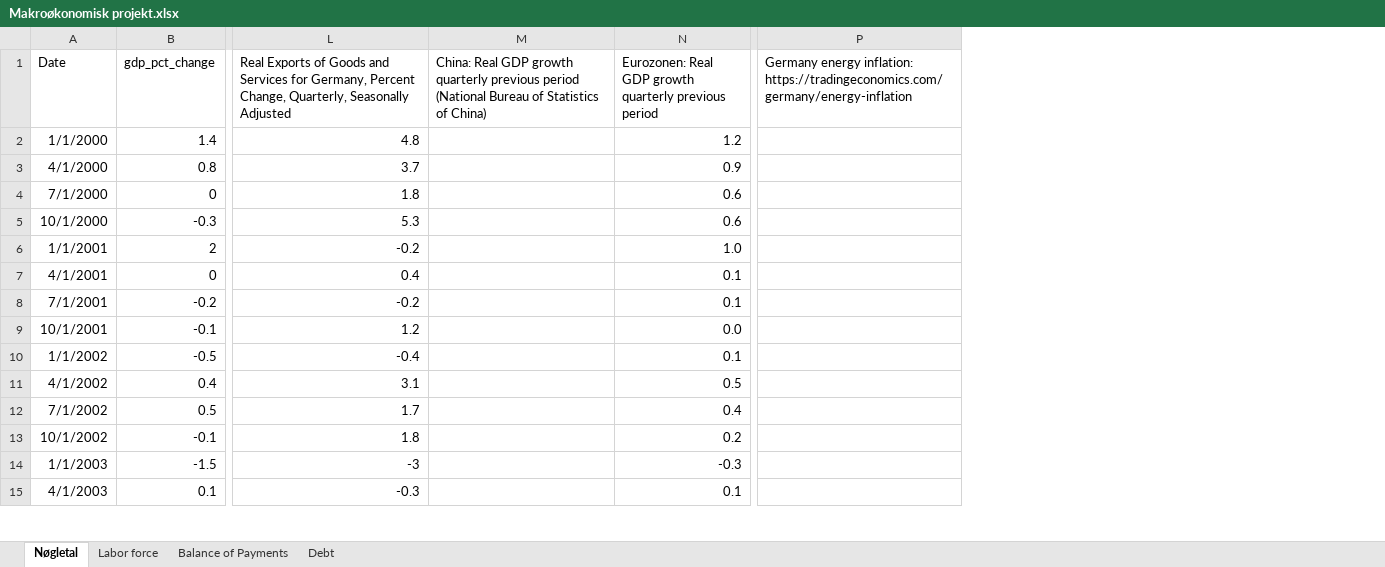
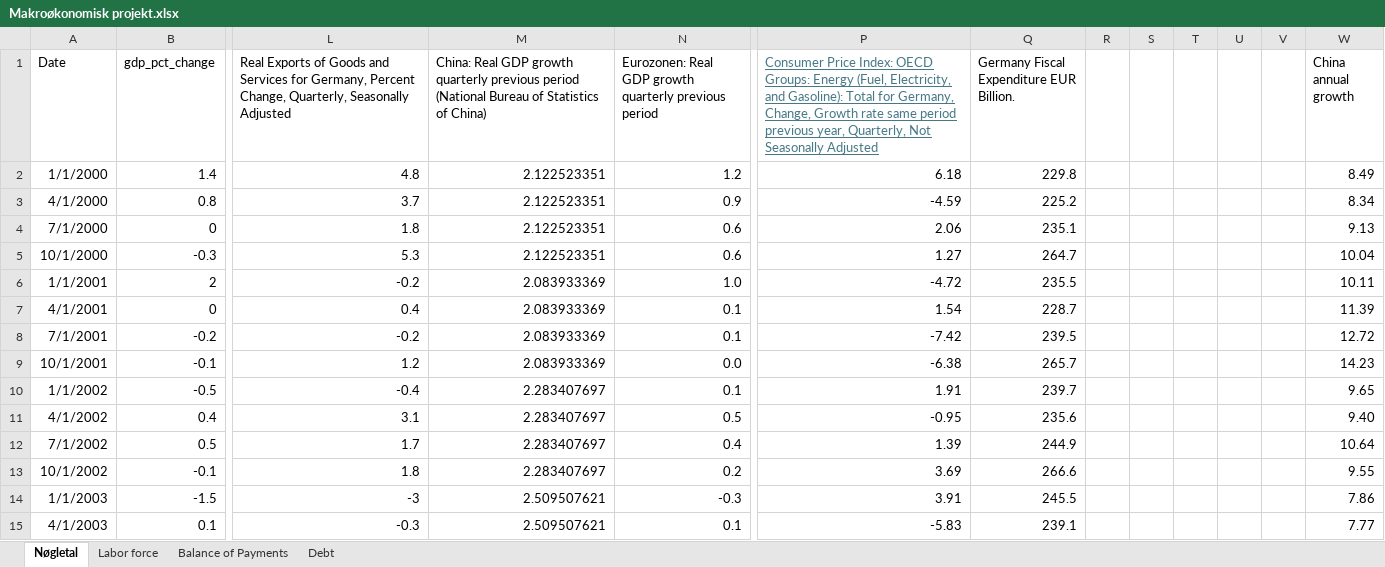
Before and after one commit to SimonHedegaard/projekteksamen, an Excel workbook: Makroøkonomisk projekt.xlsx, sheet Nøgletal, drawn as a sheet; only a part is shown, gaps mark what is left out; values as stored, in another font and other column widths than the file's, no borders; removed rows and columns are numbered as before the commit, all else as after; the diff covers the shown part only; the diff names each change by its address in the sheet, - before the commit and + after, or states it on an @@ line.

Commit message:
excel

```diff
--- a/Makroøkonomisk projekt.xlsx (sheet Nøgletal)
+++ b/Makroøkonomisk projekt.xlsx (sheet Nøgletal)
-column P, row 1: Germany energy inflation: https://tradingeconomics.com/germany/energy-inflation
+column P, rows 1-15: Consumer Price Index: OECD Groups: Energy (Fuel, Electricity, and Gasoline): Total for Germany, Change, Growth rate same period previous year, Quarterly, Not Seasonally Adjusted | 6.18 | -4.59 | 2.06 | 1.27 | -4.72 | 1.54 | -7.42 | -6.38 | 1.91 | -0.95 | 1.39 | 3.69 | 3.91 | -5.83
+column Q, rows 1-15: Germany Fiscal Expenditure EUR Billion. | 229.8 | 225.2 | 235.1 | 264.7 | 235.5 | 228.7 | 239.5 | 265.7 | 239.7 | 235.6 | 244.9 | 266.6 | 245.5 | 239.1
+column R, empty
+column S, empty
+column T, empty
+column U, empty
+column V, empty
+column W (China annual growth), rows 2-15: 8.49 | 8.34 | 9.13 | 10.04 | 10.11 | 11.39 | 12.72 | 14.23 | 9.65 | 9.40 | 10.64 | 9.55 | 7.86 | 7.77
-M2:M5: (empty)
+M2:M5: 2.122523351
-M6:M9: (empty)
+M6:M9: 2.083933369
-M10:M13: (empty)
+M10:M13: 2.283407697
-M14:M15: (empty)
+M14:M15: 2.509507621
```
Also changed, not shown: 78 edited cells elsewhere in this sheet.
